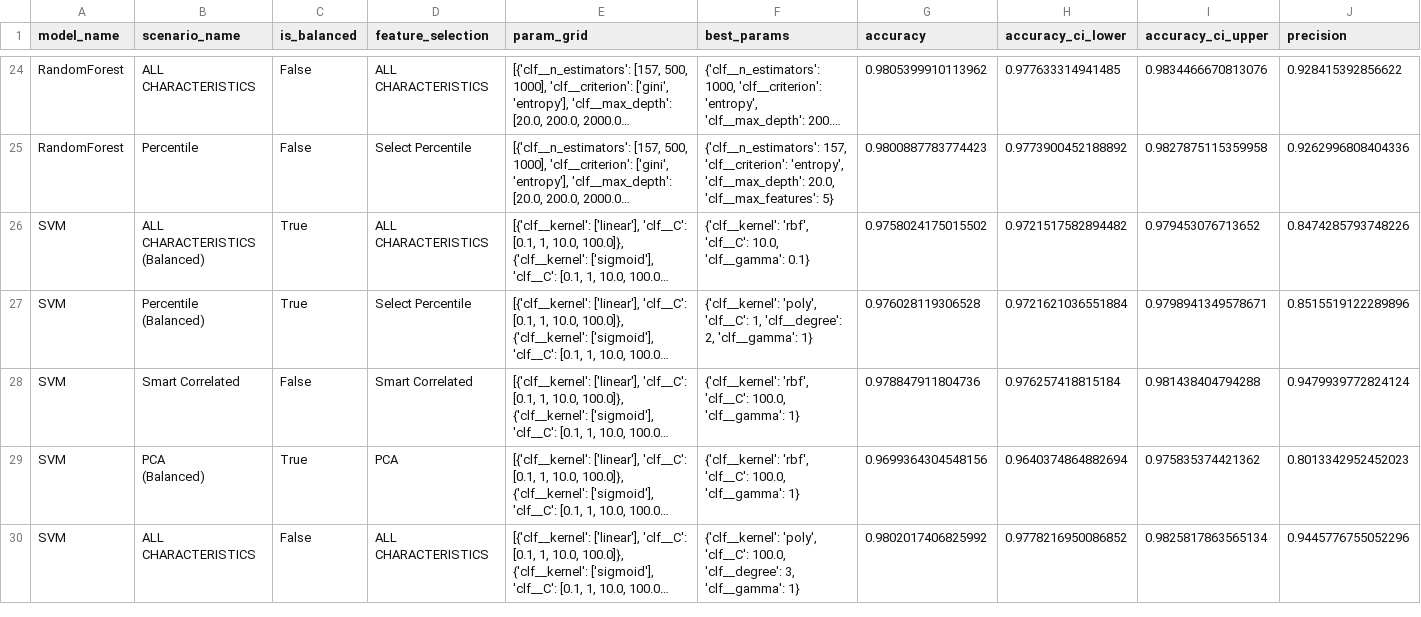
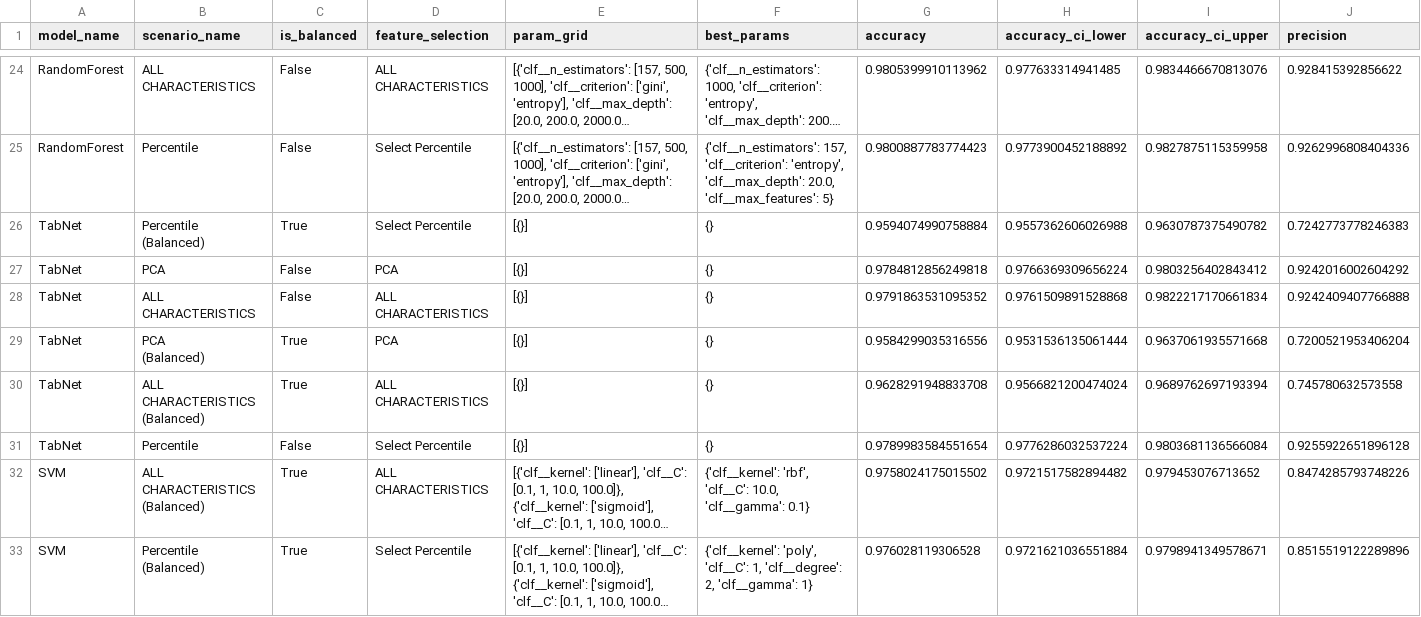
Before and after one commit to itsmeale/sin5007, a CSV file: data/results/metrics.csv, drawn as a sheet; only a part is shown, gaps mark what is left out; the shorter side is filled out with more unchanged rows; long unchanged cells end in …; rows hold the shown columns only; ↵ is a line break in a cell; the diff names each change by its address in the sheet, - before the commit and + after, or states it on an @@ line.

Commit message:
Adds tabnet partial results

```diff
--- a/data/results/metrics.csv
+++ b/data/results/metrics.csv
+row 26: TabNet | Percentile ↵ (Balanced) | True | Select Percentile | [{}] | {} | 0.9594074990758884 | 0.9557362606026988 | 0.9630787375490782 | 0.7242773778246383
+row 27: TabNet | PCA | False | PCA | [{}] | {} | 0.9784812856249818 | 0.9766369309656224 | 0.9803256402843412 | 0.9242016002604292
+row 28: TabNet | ALL CHARACTERISTICS | False | ALL CHARACTERISTICS | [{}] | {} | 0.9791863531095352 | 0.9761509891528868 | 0.9822217170661834 | 0.9242409407766888
+row 29: TabNet | PCA ↵ (Balanced) | True | PCA | [{}] | {} | 0.9584299035316556 | 0.9531536135061444 | 0.9637061935571668 | 0.7200521953406204
+row 30: TabNet | ALL CHARACTERISTICS ↵ (Balanced) | True | ALL CHARACTERISTICS | [{}] | {} | 0.9628291948833708 | 0.9566821200474024 | 0.9689762697193394 | 0.745780632573558
+row 31: TabNet | Percentile | False | Select Percentile | [{}] | {} | 0.9789983584551654 | 0.9776286032537224 | 0.9803681136566084 | 0.9255922651896128
```
Also changed, not shown: 11 other files.
